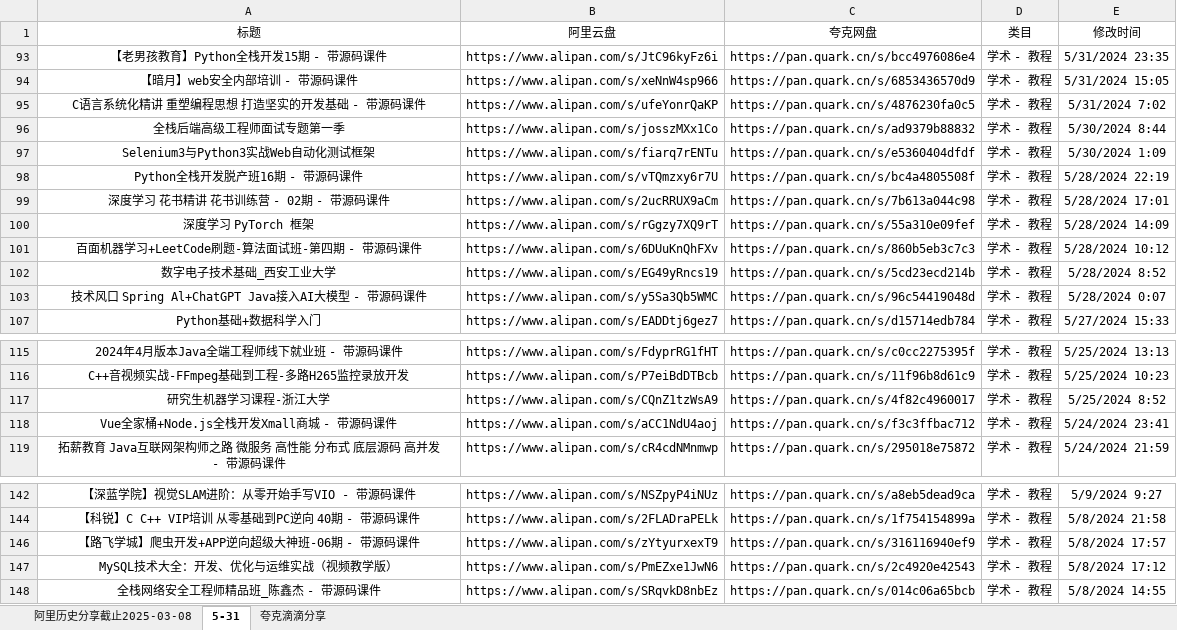
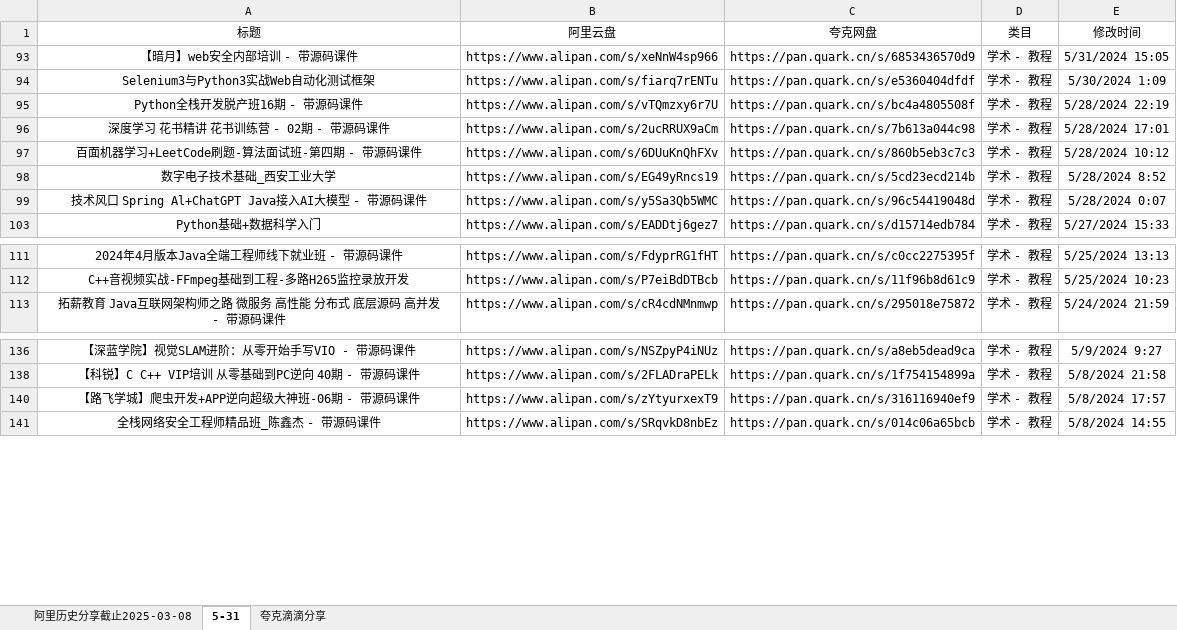
Before and after one commit to mitjavaz/memo, an Excel workbook: .ready/夸克滴滴分享.xlsx, sheet 5-31, drawn as a sheet; only a part is shown, gaps mark what is left out; values as stored, in another font and other column widths than the file's, no borders; the diff names each change by its address in the sheet, - before the commit and + after, or states it on an @@ line.

```diff
--- a/.ready/夸克滴滴分享.xlsx (sheet 5-31)
+++ b/.ready/夸克滴滴分享.xlsx (sheet 5-31)
-row 93: 【老男孩教育】Python全栈开发15期 - 带源码课件 | https://www.alipan.com/s/JtC96kyFz6i | https://pan.quark.cn/s/bcc4976086e4 | 学术 - 教程 | 5/31/2024 23:35
-row 95: C语言系统化精讲 重塑编程思想 打造坚实的开发基础 - 带源码课件 | https://www.alipan.com/s/ufeYonrQaKP | https://pan.quark.cn/s/4876230fa0c5 | 学术 - 教程 | 5/31/2024 7:02
-row 96: 全栈后端高级工程师面试专题第一季 | https://www.alipan.com/s/josszMXx1Co | https://pan.quark.cn/s/ad9379b88832 | 学术 - 教程 | 5/30/2024 8:44
-row 100: 深度学习 PyTorch 框架 | https://www.alipan.com/s/rGgzy7XQ9rT | https://pan.quark.cn/s/55a310e09fef | 学术 - 教程 | 5/28/2024 14:09
-row 117: 研究生机器学习课程-浙江大学 | https://www.alipan.com/s/CQnZ1tzWsA9 | https://pan.quark.cn/s/4f82c4960017 | 学术 - 教程 | 5/25/2024 8:52
-row 118: Vue全家桶+Node.js全栈开发Xmall商城 - 带源码课件 | https://www.alipan.com/s/aCC1NdU4aoj | https://pan.quark.cn/s/f3c3ffbac712 | 学术 - 教程 | 5/24/2024 23:41
-row 147: MySQL技术大全：开发、优化与运维实战（视频教学版） | https://www.alipan.com/s/PmEZxe1JwN6 | https://pan.quark.cn/s/2c4920e42543 | 学术 - 教程 | 5/8/2024 17:12
```
Also changed, not shown: sheet 夸克滴滴分享, sheet 阿里历史分享截止2025-03-08.
